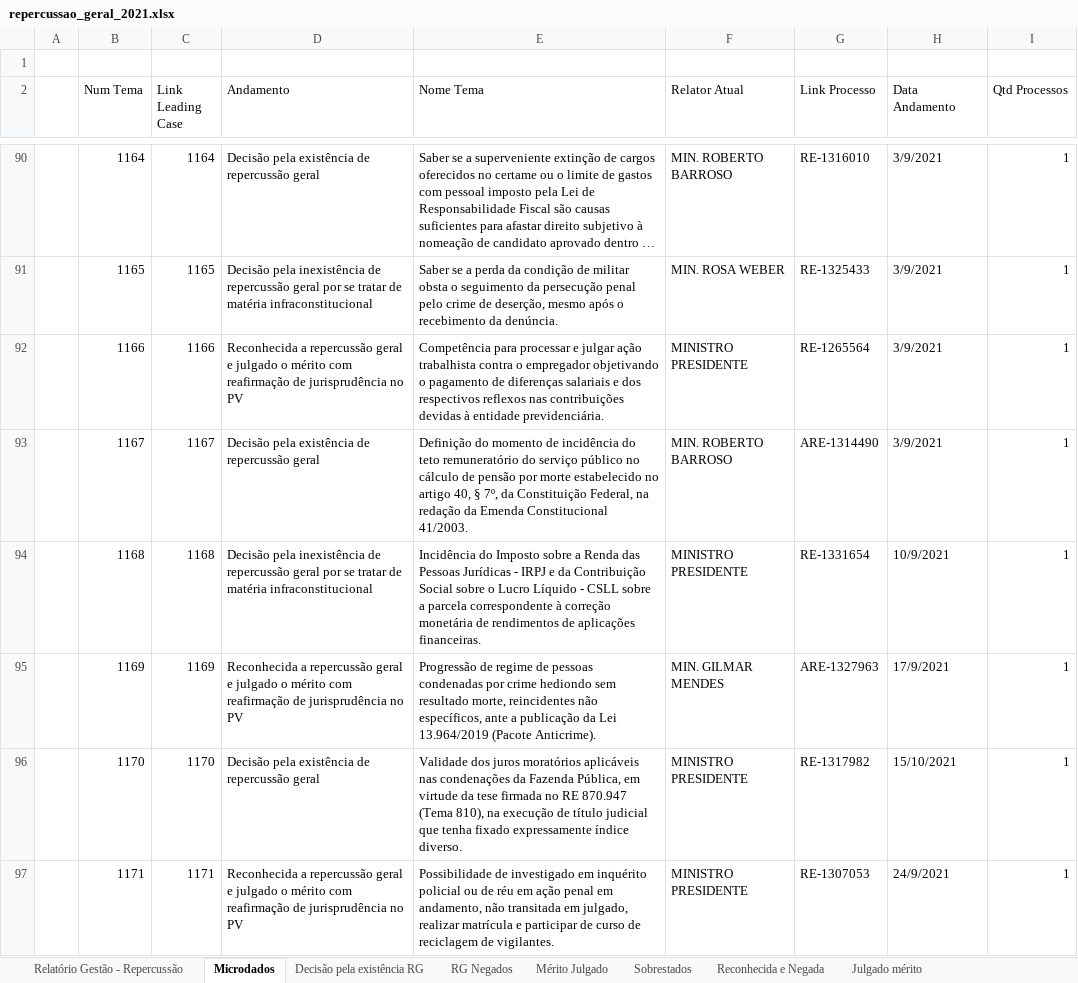
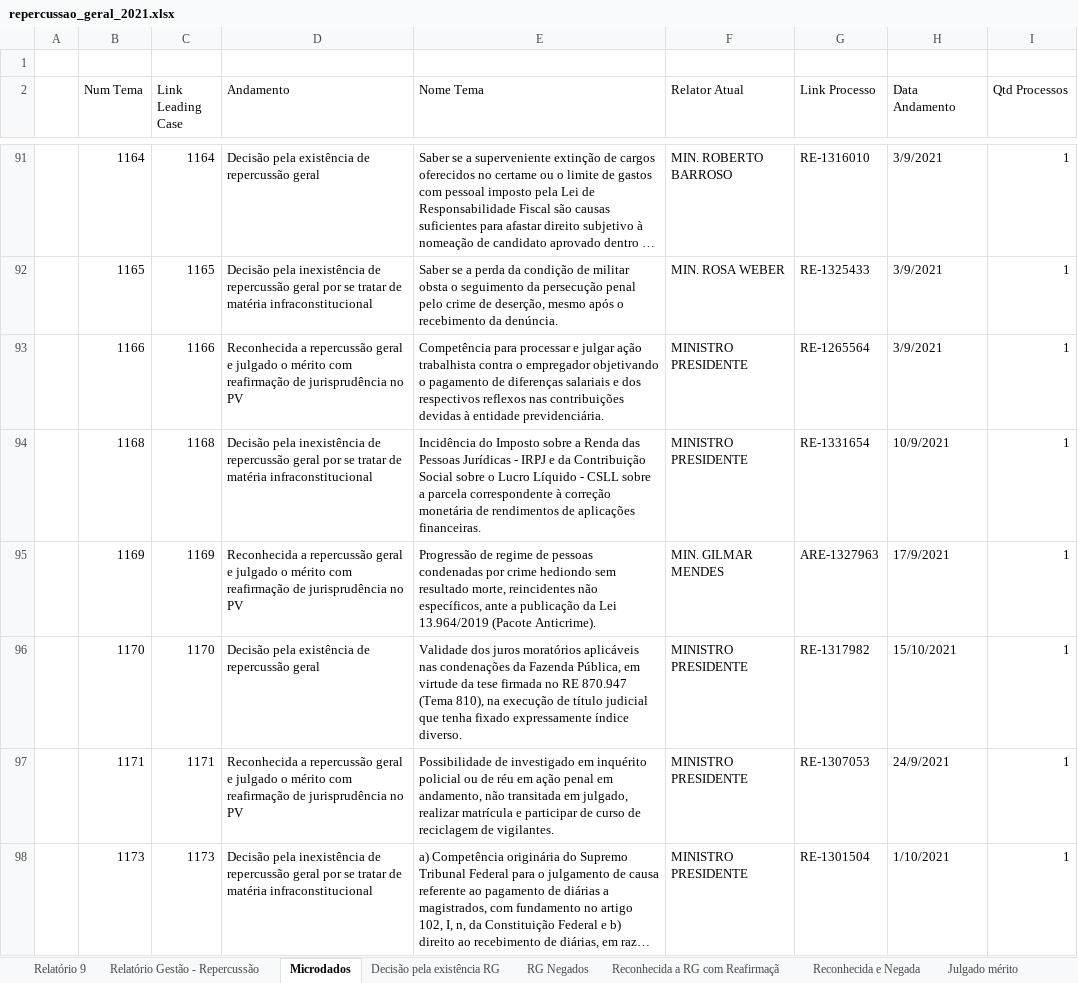
Before and after one commit to a-hayana/Code-Relatorio, an Excel workbook: dados/repercussao_geral_2021.xlsx, sheet Microdados, drawn as a sheet; only a part is shown, gaps mark what is left out; the shorter side is filled out with more unchanged rows; long unchanged cells end in …; values as stored, in another font and other column widths than the file's, no cell formats; removed rows and columns are numbered as before the commit, all else as after; the diff covers the shown part only; the diff names each change by its address in the sheet, - before the commit and + after, or states it on an @@ line.

Commit message:
Relatório atualizado com dados de 01/01/2022.

```diff
--- a/dados/repercussao_geral_2021.xlsx (sheet Microdados)
+++ b/dados/repercussao_geral_2021.xlsx (sheet Microdados)
-sheet tab: Mérito Julgado
-sheet tab: Sobrestados
+sheet tab: Relatório 9
+sheet tab: Reconhecida a RG com Reafirmaçã
-row 93:  | 1167 | 1167 | Decisão pela existência de repercussão geral | Definição do momento de incidência do teto remuneratório do serviço público no cálculo de pensão por morte estabelecido no artigo 40, § 7º, da Constituição Federal, na redação da Emenda Constitucional 41/2003. | MIN. ROBERTO BARROSO | ARE-1314490 | 3/9/2021 | 1
```
Also changed, not shown: 5 added rows, 2 removed rows and 1 edited cell elsewhere in this sheet, sheet Total Temas Impactados, sheet Reconhecida e Negada, sheet Decisão pela existência RG, sheet Relatório Gestão - Repercussão, sheet Julgado mérito, cell formats, hidden cells, charts or pictures, dados/Relatorio de Atividades.xlsx, dados/relatorio_historico.xlsx, 33 other files.
